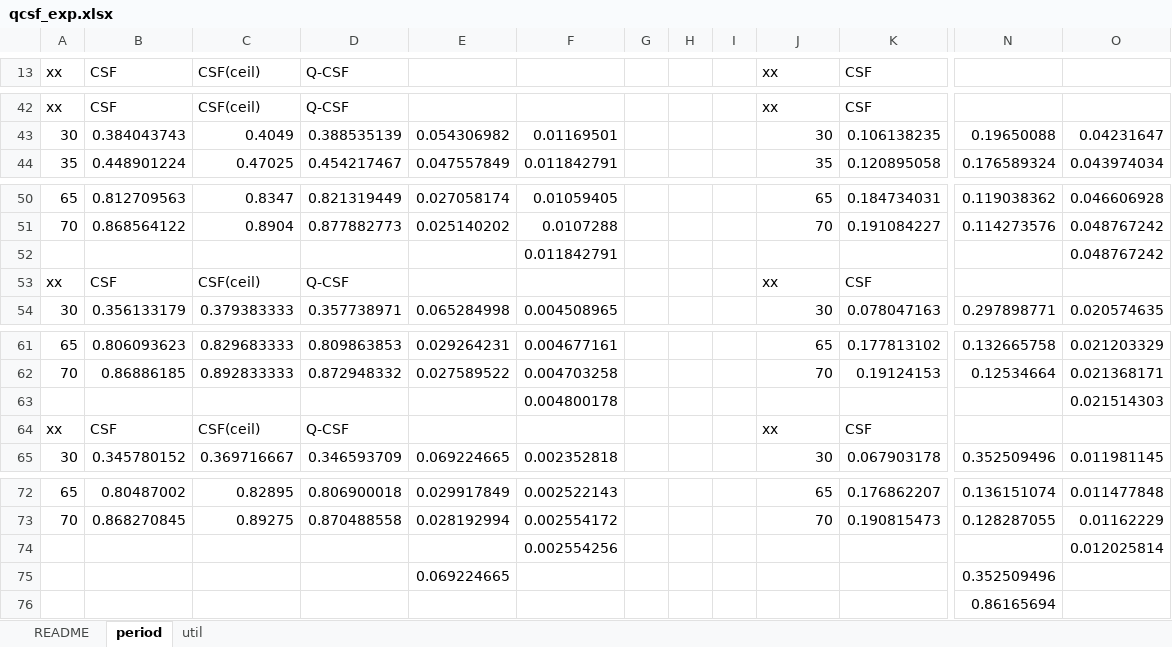
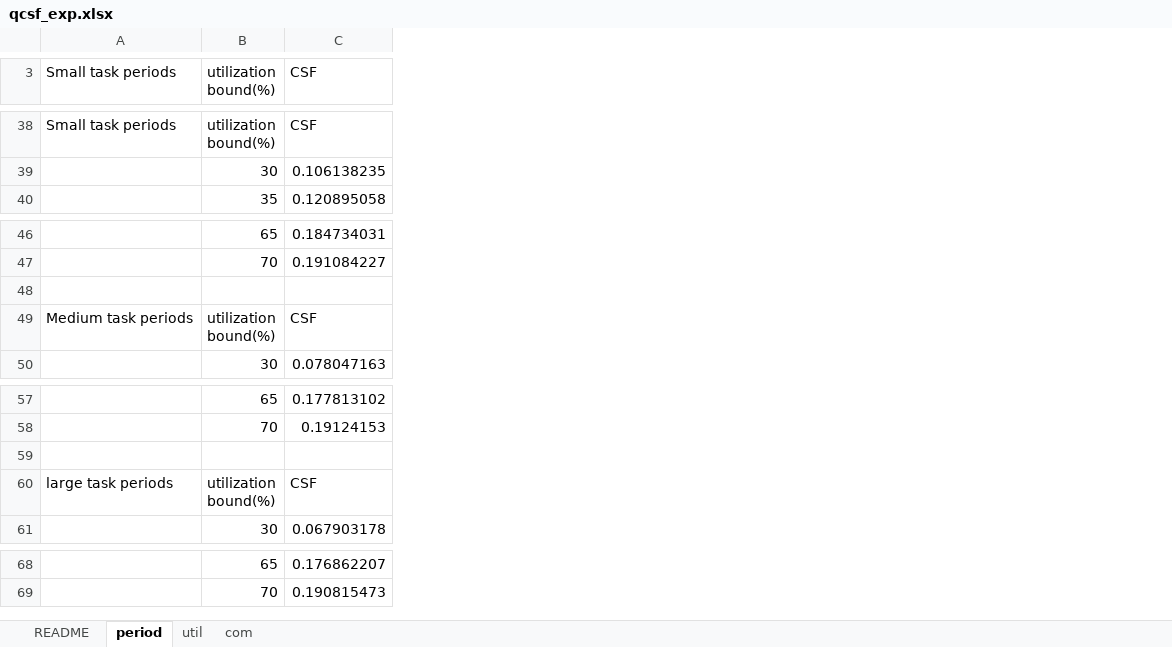
Before and after one commit to icpslab/icpslab.github.io, an Excel workbook: qcsf_exp.xlsx, sheet period, drawn as a sheet; only a part is shown, gaps mark what is left out; values as stored, in another font and other column widths than the file's, no borders; removed rows and columns are numbered as before the commit, all else as after; rows hold the shown columns only; ↵ is a line break in a cell; the diff covers the shown part only; the diff names each change by its address in the sheet, - before the commit and + after, or states it on an @@ line.

```diff
--- a/qcsf_exp.xlsx (sheet period)
+++ b/qcsf_exp.xlsx (sheet period)
+sheet tab: com
-column A (xx), rows 42-44: xx | 30 | 35; rows 50-54: 65 | 70 |  | xx | 30; rows 61-65: 65 | 70 |  | xx | 30; rows 72-73: 65 | 70
-column B (CSF), rows 42-44: CSF | 0.384043743 | 0.448901224; rows 50-54: 0.812709563 | 0.868564122 |  | CSF | 0.356133179; rows 61-65: 0.806093623 | 0.86886185 |  | CSF | 0.345780152; rows 72-73: 0.80487002 | 0.868270845
-column C (CSF(ceil)), rows 42-44: CSF(ceil) | 0.4049 | 0.47025; rows 50-54: 0.8347 | 0.8904 |  | CSF(ceil) | 0.379383333; rows 61-65: 0.829683333 | 0.892833333 |  | CSF(ceil) | 0.369716667; rows 72-73: 0.82895 | 0.89275
-column D (Q-CSF), rows 42-44: Q-CSF | 0.388535139 | 0.454217467; rows 50-54: 0.821319449 | 0.877882773 |  | Q-CSF | 0.357738971; rows 61-65: 0.809863853 | 0.872948332 |  | Q-CSF | 0.346593709; rows 72-73: 0.806900018 | 0.870488558
-column E, rows 43-44: 0.054306982 | 0.047557849; rows 50-54: 0.027058174 | 0.025140202 |  |  | 0.065284998; rows 61-65: 0.029264231 | 0.027589522 |  |  | 0.069224665; rows 72-73: 0.029917849 | 0.028192994
-column F, rows 43-44: 0.01169501 | 0.011842791; rows 50-54: 0.01059405 | 0.0107288 | 0.011842791 |  | 0.004508965; rows 61-65: 0.004677161 | 0.004703258 | 0.004800178 |  | 0.002352818; rows 72-73: 0.002522143 | 0.002554172
-column G, empty
-column H, empty
-column I, empty
+column A (Small task periods), row 38: Small task periods; row 49: Medium task periods; row 60: large task periods
-column N, rows 43-44: 0.19650088 | 0.176589324; rows 50-54: 0.119038362 | 0.114273576 |  |  | 0.297898771; rows 61-65: 0.132665758 | 0.12534664 |  |  | 0.352509496; rows 72-73: 0.136151074 | 0.128287055
-column O, rows 43-44: 0.04231647 | 0.043974034; rows 50-54: 0.046606928 | 0.048767242 | 0.048767242 |  | 0.020574635; rows 61-65: 0.021203329 | 0.021368171 | 0.021514303 |  | 0.011981145; rows 72-73: 0.011477848 | 0.01162229
-B3: xx
+B3: utilization ↵ bound(%)
-B38 (utilization bound(%)): xx
+B38 (utilization bound(%)): utilization ↵ bound(%)
-row 48:  |  |  |  |  | 0.011842791 |  |  |  |  |  |  | 0.048767242
+row 48: (empty)
-B49 (utilization bound(%)): xx
+B49 (utilization bound(%)): utilization ↵ bound(%)
-row 59:  |  |  |  |  | 0.004800178 |  |  |  |  |  |  | 0.021514303
+row 59: (empty)
-B60 (utilization bound(%)): xx
+B60 (utilization bound(%)): utilization ↵ bound(%)
-row 74:  |  |  |  |  | 0.002554256 |  |  |  |  |  |  | 0.012025814
-row 75:  |  |  |  | 0.069224665 |  |  |  |  |  |  | 0.352509496
-row 76:  |  |  |  |  |  |  |  |  |  |  | 0.86165694
```
Also changed, not shown: 28 added rows, 32 removed rows and 19 edited cells elsewhere in this sheet, sheet util, sheet README.
